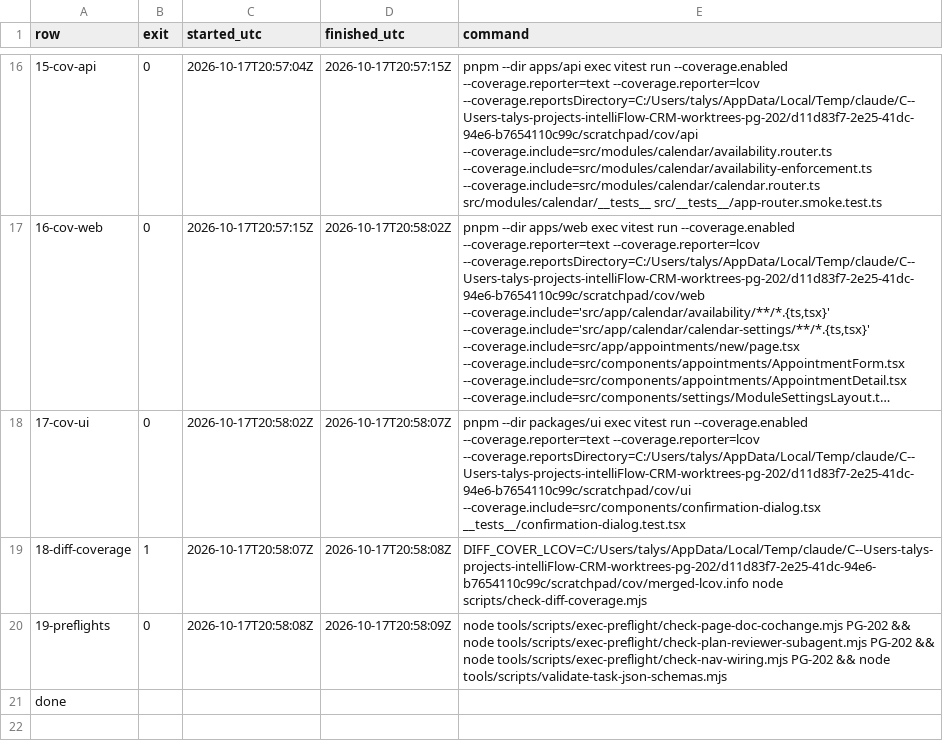
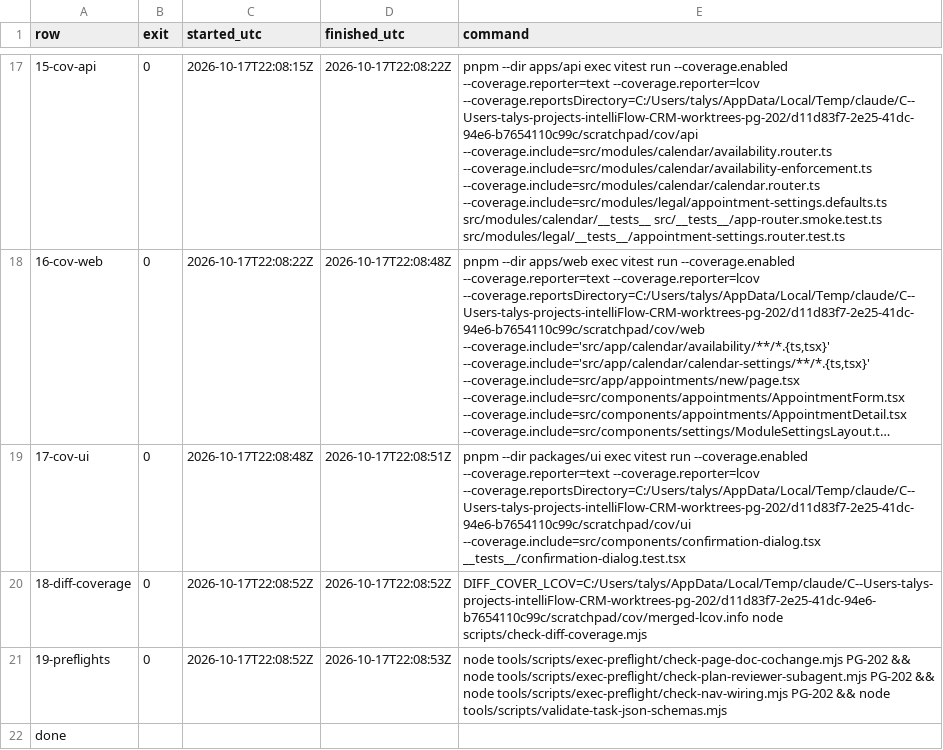
Before and after one commit to talyssonoliver/IntelliFlow-CRM, a TSV file: .specify/sprints/sprint-18/execution/PG-202/exec-PG-202-20261017/matop/validation-matrix/summary.tsv, drawn as a sheet; only a part is shown, gaps mark what is left out; long unchanged cells end in …; addresses are those after the commit; the diff covers the shown part only; the diff names each change by its address in the sheet, - before the commit and + after, or states it on an @@ line.

Commit message:
chore(pg-202): stoa verdicts, code-review results and lf line endings
STOA sub-agent verdicts (Domain PASS, Security PASS, Foundation WARN, Quality
WARN) and the /code-review summary (typecheck and lint clean, no circular
imports, architecture tests green). debt-ledger.yaml and the codex waiver
file are back to LF (an editor had flipped them to CRLF). Findings F20-F23,
gh #914 for the findNextSlot input bounds.

The Validation Matrix was rerun in full at 4c6ac696e: 20 rows green
(db tests added), diff coverage 96.1%.

```diff
--- a/.specify/sprints/sprint-18/execution/PG-202/exec-PG-202-20261017/matop/validation-matrix/summary.tsv
+++ b/.specify/sprints/sprint-18/execution/PG-202/exec-PG-202-20261017/matop/validation-matrix/summary.tsv
-C17 (started_utc): 2026-10-17T20:57:04Z
+C17 (started_utc): 2026-10-17T22:08:15Z
-D17 (finished_utc): 2026-10-17T20:57:15Z
+D17 (finished_utc): 2026-10-17T22:08:22Z
-E17 (command): …--coverage.include=src/modules/calendar/availability-enforcement.ts --coverage.include=src/modules/calendar/calendar.router.ts src/modules/calendar/__tests__ src/__tests__/app-router.smoke.test.ts
+E17 (command): …--coverage.include=src/modules/calendar/availability-enforcement.ts --coverage.include=src/modules/calendar/calendar.router.ts --coverage.include=src/modules/legal/appointment-settings.defaults.ts src/modules/calendar/__tests__ src/__tests__/app-router.smoke.test.ts src/modules/legal/__tests__/appointment-settings.router.test.ts
-C18 (started_utc): 2026-10-17T20:57:15Z
+C18 (started_utc): 2026-10-17T22:08:22Z
-D18 (finished_utc): 2026-10-17T20:58:02Z
+D18 (finished_utc): 2026-10-17T22:08:48Z
-C19 (started_utc): 2026-10-17T20:58:02Z
+C19 (started_utc): 2026-10-17T22:08:48Z
-D19 (finished_utc): 2026-10-17T20:58:07Z
+D19 (finished_utc): 2026-10-17T22:08:51Z
-B20 (exit): 1
+B20 (exit): 0
-C20 (started_utc): 2026-10-17T20:58:07Z
+C20 (started_utc): 2026-10-17T22:08:52Z
-D20 (finished_utc): 2026-10-17T20:58:08Z
+D20 (finished_utc): 2026-10-17T22:08:52Z
-C21 (started_utc): 2026-10-17T20:58:08Z
+C21 (started_utc): 2026-10-17T22:08:52Z
-D21 (finished_utc): 2026-10-17T20:58:09Z
+D21 (finished_utc): 2026-10-17T22:08:53Z
```
Also changed, not shown: 1 added row and 29 edited cells elsewhere in this file, 40 other files.
